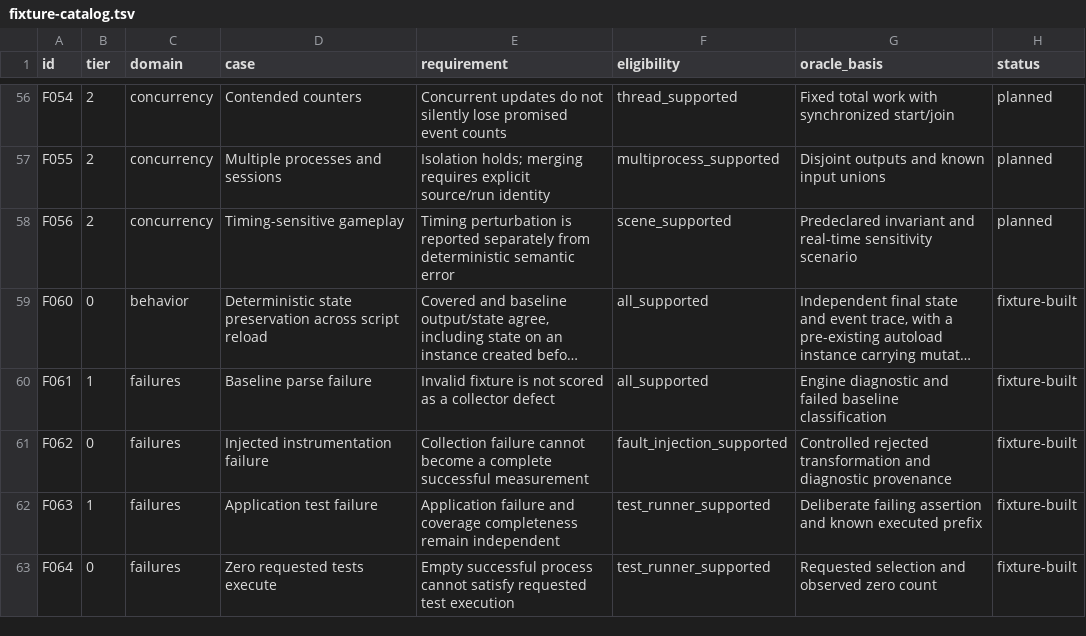
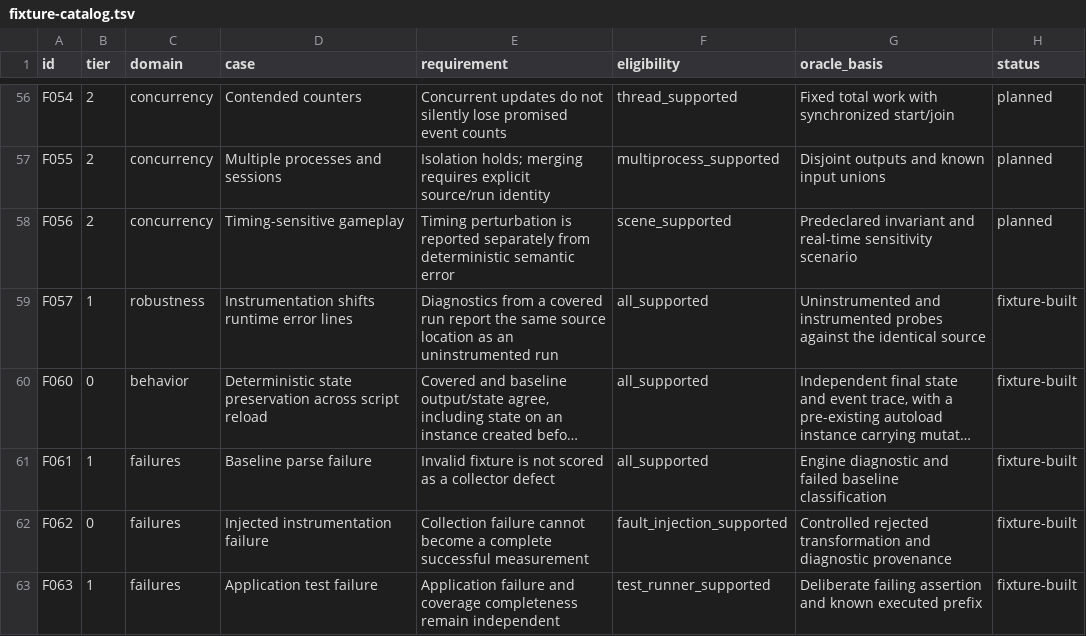
Before and after one commit to blocktag-games/godot-tooling, a TSV file: docs/benchmarks/fixture-catalog.tsv, drawn as a sheet; only a part is shown, gaps mark what is left out; the shorter side is filled out with more unchanged rows; long unchanged cells end in …; the diff names each change by its address in the sheet, - before the commit and + after, or states it on an @@ line.

```diff
--- a/docs/benchmarks/fixture-catalog.tsv
+++ b/docs/benchmarks/fixture-catalog.tsv
+row 59: F057 | 1 | robustness | Instrumentation shifts runtime error lines | Diagnostics from a covered run report the same source location as an uninstrumented run | all_supported | Uninstrumented and instrumented probes against the identical source | fixture-built
```
Also changed, not shown: 6 other files.
